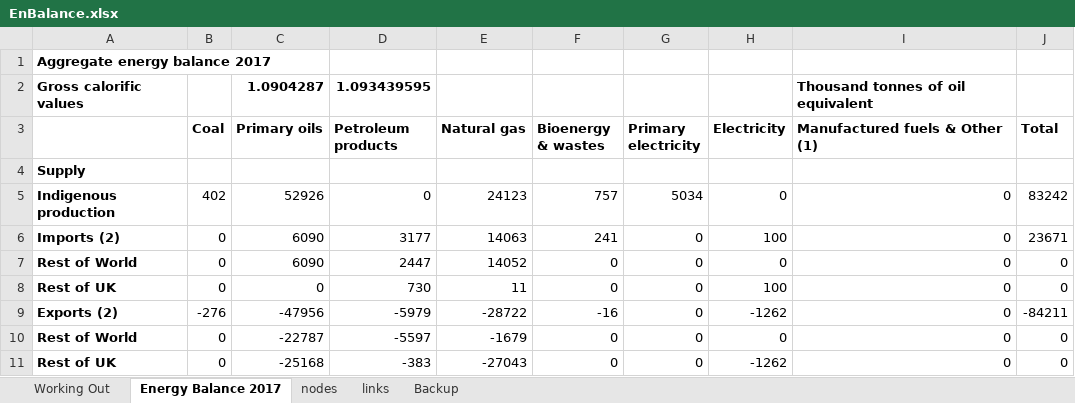
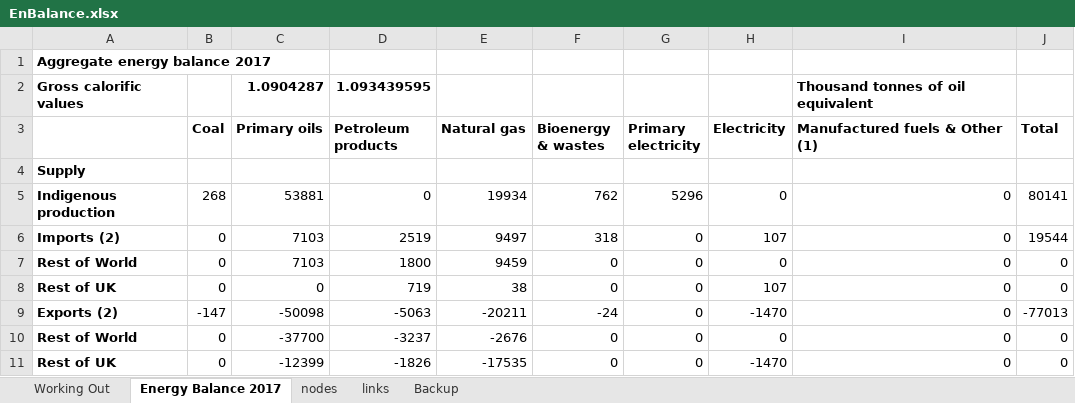
Before and after one commit to ischerr/Scottish-Energy-Statistics-Hub, an Excel workbook: Structure/1 - Whole System/EnBalance.xlsx, sheet Energy Balance 2017, drawn as a sheet; only a part is shown; values as stored, in another font and other column widths than the file's, no borders; the diff covers the shown part only; the diff names each change by its address in the sheet, - before the commit and + after, or states it on an @@ line.

```diff
--- a/Structure/1 - Whole System/EnBalance.xlsx (sheet Energy Balance 2017)
+++ b/Structure/1 - Whole System/EnBalance.xlsx (sheet Energy Balance 2017)
-B5 (Coal): 402
+B5 (Coal): 268
-C5 (Primary oils): 52926
+C5 (Primary oils): 53881
-E5 (Natural gas): 24123
+E5 (Natural gas): 19934
-F5 (Bioenergy & wastes): 757
+F5 (Bioenergy & wastes): 762
-G5 (Primary electricity): 5034
+G5 (Primary electricity): 5296
-J5 (Total): 83242
+J5 (Total): 80141
-C6:C7 (Primary oils): 6090
+C6:C7 (Primary oils): 7103
-D6 (Petroleum products): 3177
+D6 (Petroleum products): 2519
-E6 (Natural gas): 14063
+E6 (Natural gas): 9497
-F6 (Bioenergy & wastes): 241
+F6 (Bioenergy & wastes): 318
-H6 (Electricity): 100
+H6 (Electricity): 107
-J6 (Total): 23671
+J6 (Total): 19544
-D7 (Petroleum products): 2447
+D7 (Petroleum products): 1800
-E7 (Natural gas): 14052
+E7 (Natural gas): 9459
-D8 (Petroleum products): 730
+D8 (Petroleum products): 719
-E8 (Natural gas): 11
+E8 (Natural gas): 38
-H8 (Electricity): 100
+H8 (Electricity): 107
-B9 (Coal): -276
+B9 (Coal): -147
-C9 (Primary oils): -47956
+C9 (Primary oils): -50098
-D9 (Petroleum products): -5979
+D9 (Petroleum products): -5063
-E9 (Natural gas): -28722
+E9 (Natural gas): -20211
-F9 (Bioenergy & wastes): -16
+F9 (Bioenergy & wastes): -24
-H9 (Electricity): -1262
+H9 (Electricity): -1470
-J9 (Total): -84211
+J9 (Total): -77013
-C10 (Primary oils): -22787
+C10 (Primary oils): -37700
-D10 (Petroleum products): -5597
+D10 (Petroleum products): -3237
-E10 (Natural gas): -1679
+E10 (Natural gas): -2676
-C11 (Primary oils): -25168
+C11 (Primary oils): -12399
-D11 (Petroleum products): -383
+D11 (Petroleum products): -1826
-E11 (Natural gas): -27043
+E11 (Natural gas): -17535
-H11 (Electricity): -1262
+H11 (Electricity): -1470
```
Also changed, not shown: 3 added rows, 3 removed rows and 61 edited cells elsewhere in this sheet, sheet Backup, sheet links, sheet Working Out, Structure/1 - Whole System/EnBalanceDataPJ.xlsx, Structure/1 - Whole System/EnBalanceDataTWh.xlsx, 1 other file.
